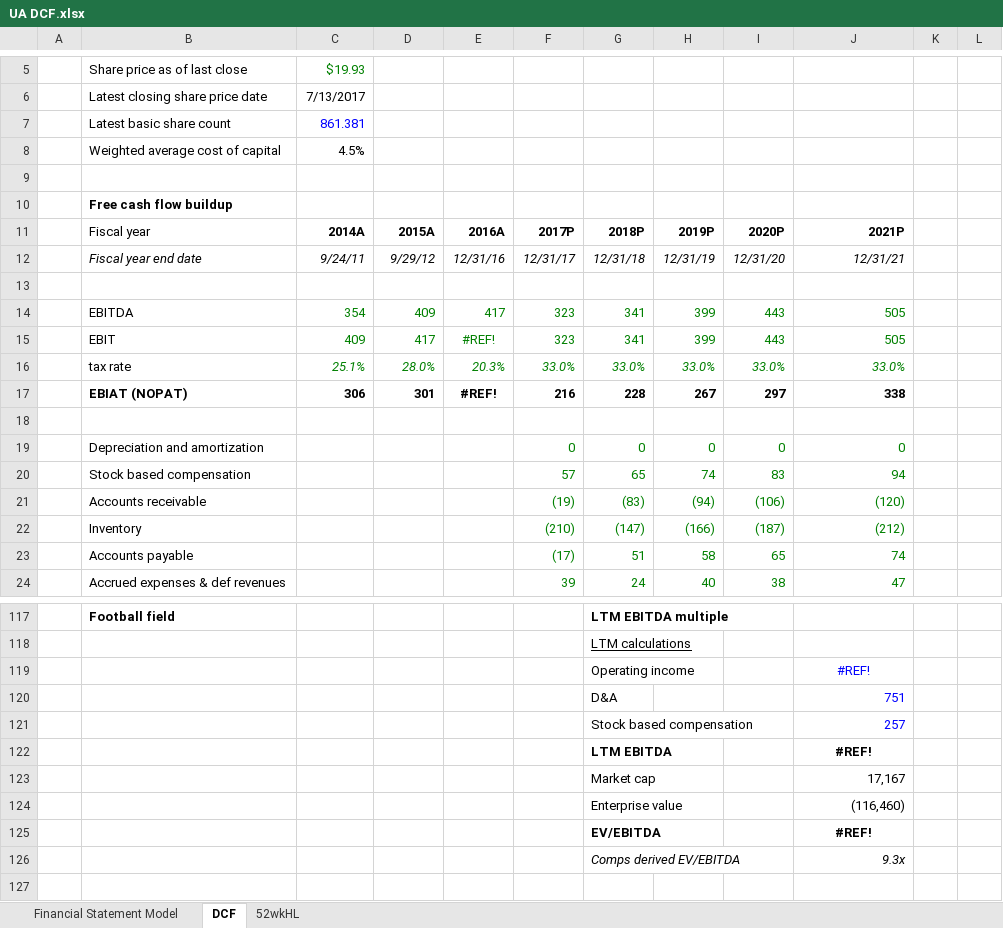
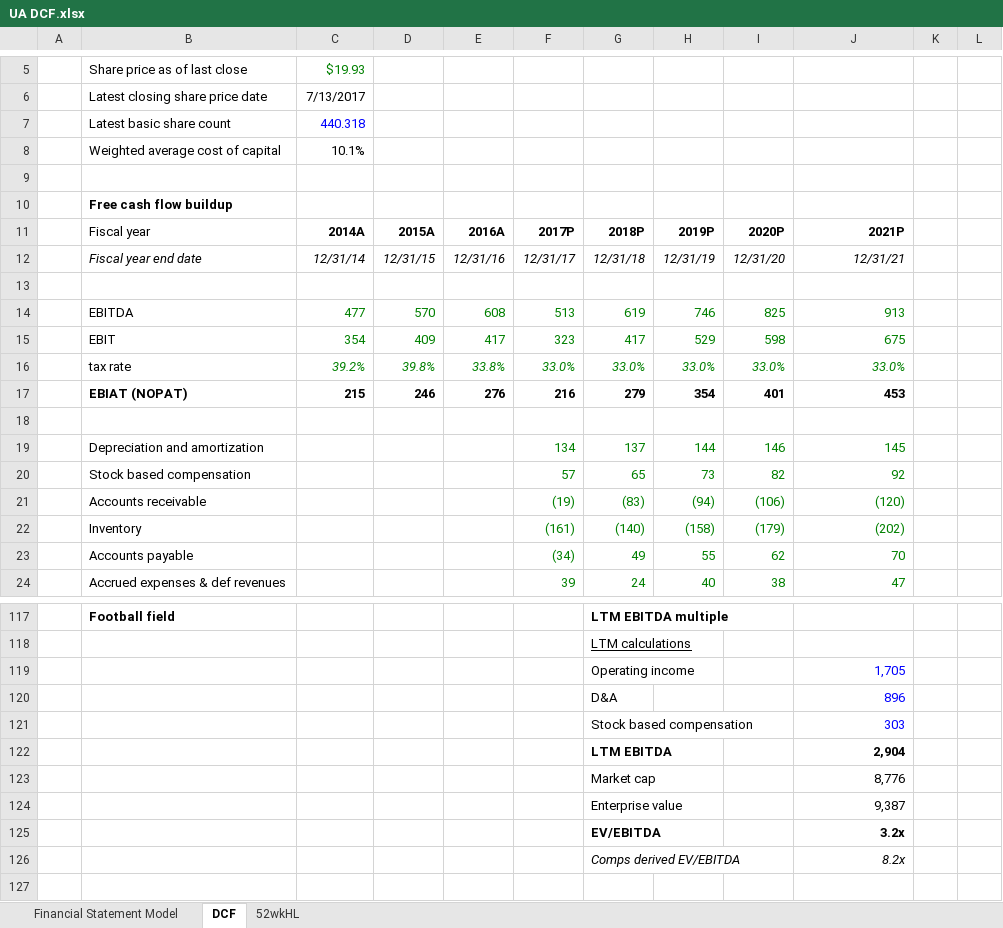
Before and after one commit to willjrobertsjr/Apple-Financial-Statement-Models, an Excel workbook: UA DCF.xlsx, sheet DCF, drawn as a sheet; only a part is shown, gaps mark what is left out; values as stored, in another font and other column widths than the file's, no borders; charts and pictures and conditional formats not drawn; removed rows and columns are numbered as before the commit, all else as after; the diff covers the shown part only; the diff names each change by its address in the sheet, - before the commit and + after, or states it on an @@ line.

```diff
--- a/UA DCF.xlsx (sheet DCF)
+++ b/UA DCF.xlsx (sheet DCF)
-C7: 861.381
+C7: 440.318
-C8: 4.5%
+C8: 10.1%
-C12: 9/24/11
+C12: 12/31/14
-D12: 9/29/12
+D12: 12/31/15
-row 14:  | EBITDA | 354 | 409 | 417 | 323 | 341 | 399 | 443 | 505
-row 15:  | EBIT | 409 | 417 | #REF! | 323 | 341 | 399 | 443 | 505
+row 14:  | EBITDA | 477 | 570 | 608 | 513 | 619 | 746 | 825 | 913
+row 15:  | EBIT | 354 | 409 | 417 | 323 | 417 | 529 | 598 | 675
-C16: 25.1%
+C16: 39.2%
-D16: 28.0%
+D16: 39.8%
-E16: 20.3%
+E16: 33.8%
-row 17:  | EBIAT (NOPAT) | 306 | 301 | #REF! | 216 | 228 | 267 | 297 | 338
+row 17:  | EBIAT (NOPAT) | 215 | 246 | 276 | 216 | 279 | 354 | 401 | 453
-row 19:  | Depreciation and amortization |  |  |  | 0 | 0 | 0 | 0 | 0
-row 20:  | Stock based compensation |  |  |  | 57 | 65 | 74 | 83 | 94
+row 19:  | Depreciation and amortization |  |  |  | 134 | 137 | 144 | 146 | 145
+row 20:  | Stock based compensation |  |  |  | 57 | 65 | 73 | 82 | 92
-row 22:  | Inventory |  |  |  | (210) | (147) | (166) | (187) | (212)
-row 23:  | Accounts payable |  |  |  | (17) | 51 | 58 | 65 | 74
+row 22:  | Inventory |  |  |  | (161) | (140) | (158) | (179) | (202)
+row 23:  | Accounts payable |  |  |  | (34) | 49 | 55 | 62 | 70
-J119: #REF!
+J119: 1,705
-J119 alignment: center
+J119 alignment: right
-J120: 751
+J120: 896
-J121: 257
+J121: 303
-J122: #REF!
+J122: 2,904
-J122 alignment: center
+J122 alignment: right
-J123: 17,167
+J123: 8,776
-J124: (116,460)
+J124: 9,387
-J125: #REF!
+J125: 3.2x
-J125 alignment: center
+J125 alignment: right
-J126: 9.3x
+J126: 8.2x
```
Also changed, not shown: 32 added rows, 32 removed rows and 27 edited cells elsewhere in this sheet, sheet Financial Statement Model, formulas that keep their value, charts or pictures.
